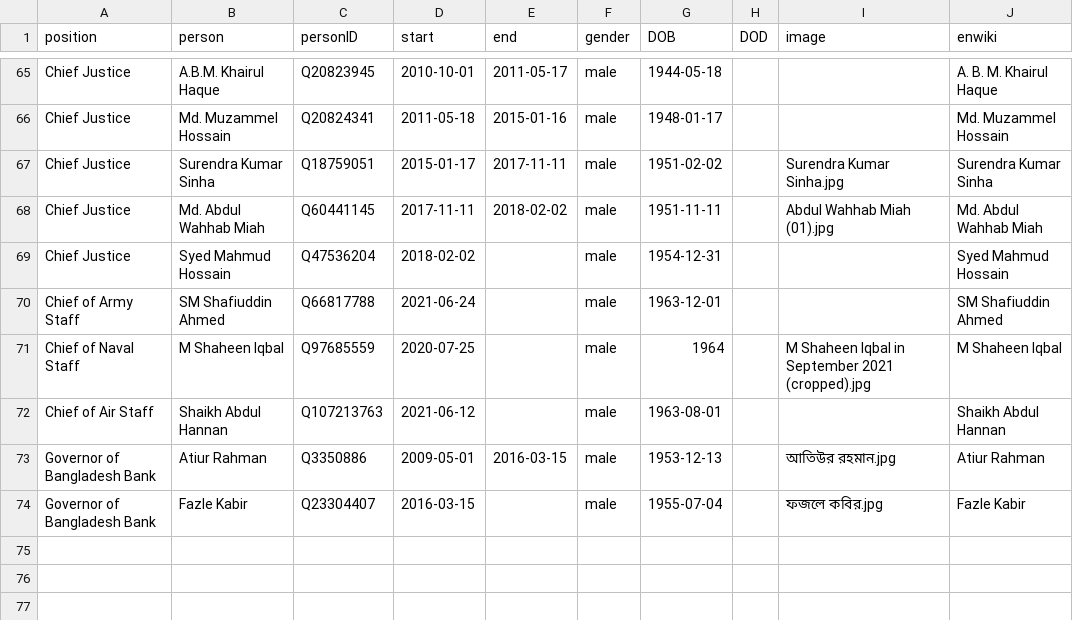
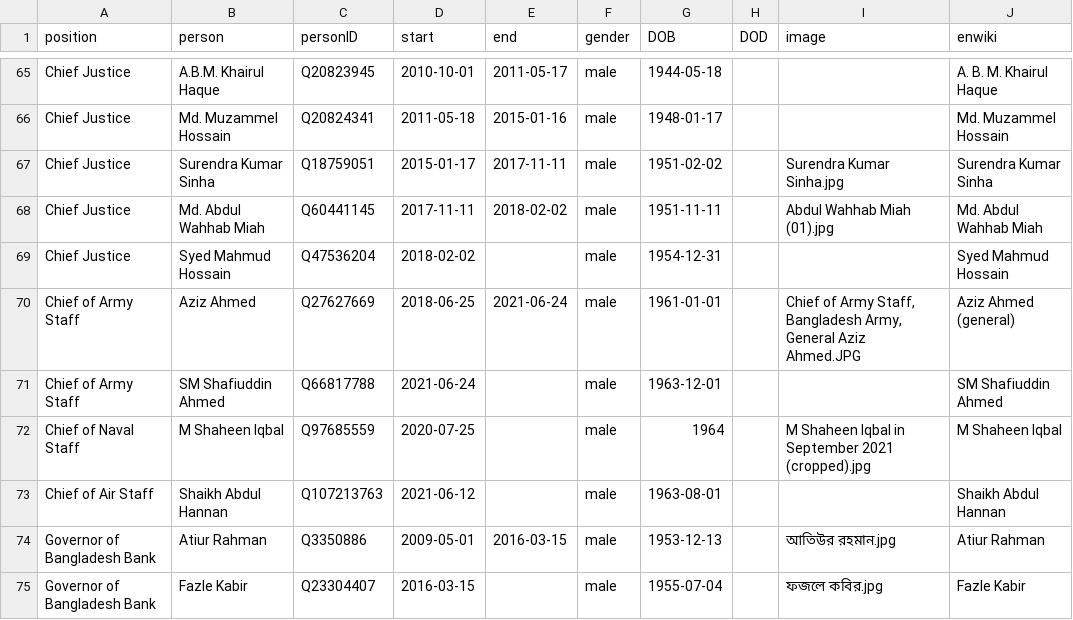
Before and after one commit to every-politician-scrapers/bangladesh-ministers, a CSV file: html/holders21.csv, drawn as a sheet; only a part is shown, gaps mark what is left out.

Commit message:
HTML update

```diff
--- a/html/holders21.csv
+++ b/html/holders21.csv
@@ -69,2 +69,3 @@ Chief Justice,Md. Abdul Wahhab Miah,Q60441145,2017-11-11,2018-02-02,male,1951-11
 Chief Justice,Syed Mahmud Hossain,Q47536204,2018-02-02,,male,1954-12-31,,,Syed Mahmud Hossain
+Chief of Army Staff,Aziz Ahmed,Q27627669,2018-06-25,2021-06-24,male,1961-01-01,,"Chief of Army Staff, Bangladesh Army, General Aziz Ahmed.JPG",Aziz Ahmed (general)
 Chief of Army Staff,SM Shafiuddin Ahmed,Q66817788,2021-06-24,,male,1963-12-01,,,SM Shafiuddin Ahmed
```
